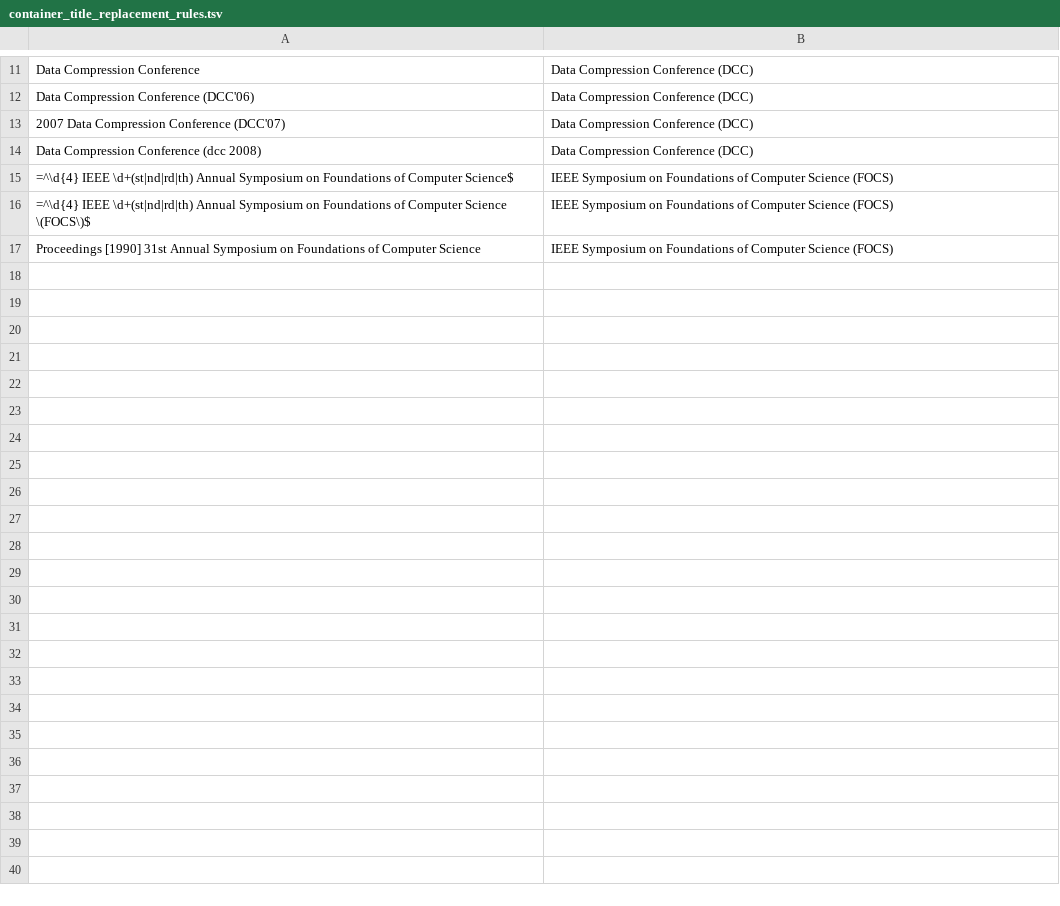
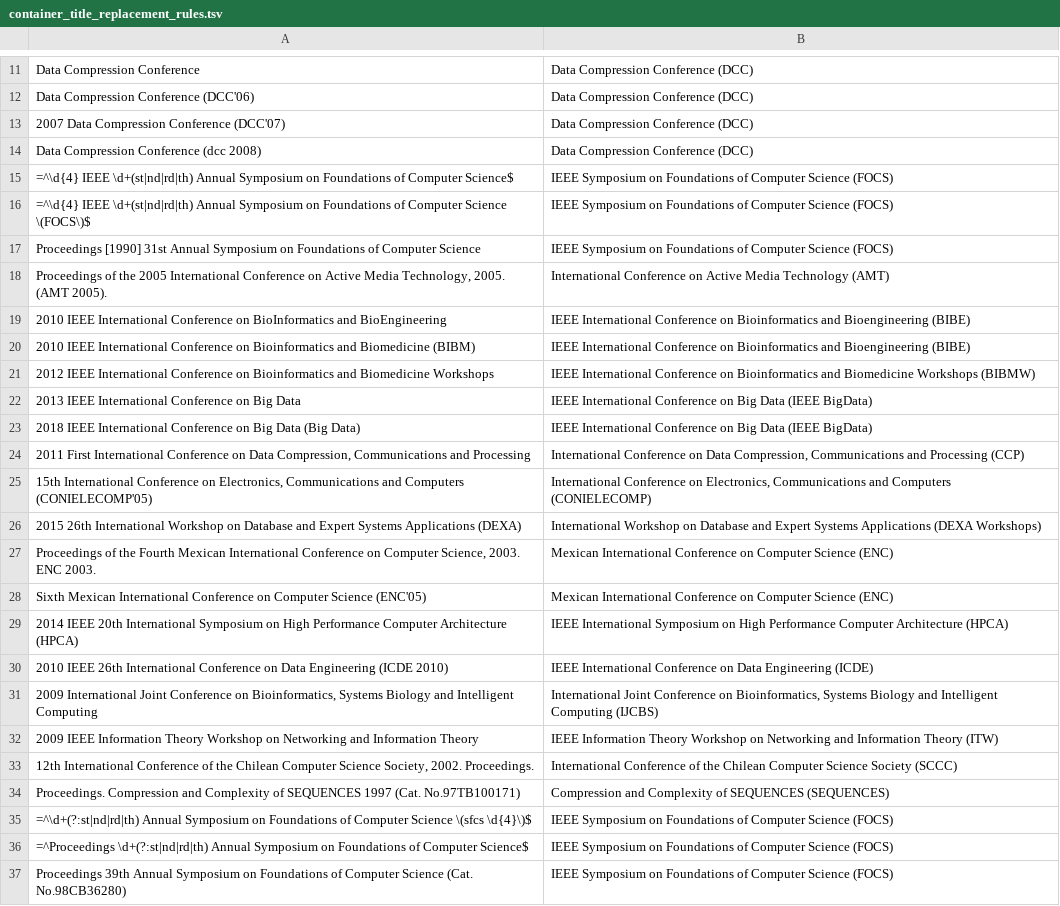
Before and after one commit to stringologytimes/StringologyTimes, a TSV file: data/raw/doi_processor/container_title_replacement_rules.tsv, drawn as a sheet; only a part is shown, gaps mark what is left out; the diff covers the shown part only.

```diff
--- a/data/raw/doi_processor/container_title_replacement_rules.tsv
+++ b/data/raw/doi_processor/container_title_replacement_rules.tsv
@@ -17 +17,21 @@ Data Compression Conference (dcc 2008)	Data Compression Conference (DCC)
 Proceedings [1990] 31st Annual Symposium on Foundations of Computer Science	IEEE Symposium on Foundations of Computer Science (FOCS)
+Proceedings of the 2005 International Conference on Active Media Technology, 2005. (AMT 2005).	International Conference on Active Media Technology (AMT)
+2010 IEEE International Conference on BioInformatics and BioEngineering	IEEE International Conference on Bioinformatics and Bioengineering (BIBE)
+2010 IEEE International Conference on Bioinformatics and Biomedicine (BIBM)	IEEE International Conference on Bioinformatics and Bioengineering (BIBE)
+2012 IEEE International Conference on Bioinformatics and Biomedicine Workshops	IEEE International Conference on Bioinformatics and Biomedicine Workshops (BIBMW)
+2013 IEEE International Conference on Big Data	IEEE International Conference on Big Data (IEEE BigData)
+2018 IEEE International Conference on Big Data (Big Data)	IEEE International Conference on Big Data (IEEE BigData)
+2011 First International Conference on Data Compression, Communications and Processing	International Conference on Data Compression, Communications and Processing (CCP)
+15th International Conference on Electronics, Communications and Computers (CONIELECOMP'05)	International Conference on Electronics, Communications and Computers (CONIELECOMP)
+2015 26th International Workshop on Database and Expert Systems Applications (DEXA)	International Workshop on Database and Expert Systems Applications (DEXA Workshops)
+Proceedings of the Fourth Mexican International Conference on Computer Science, 2003. ENC 2003.	Mexican International Conference on Computer Science (ENC)
+Sixth Mexican International Conference on Computer Science (ENC'05)	Mexican International Conference on Computer Science (ENC)
+2014 IEEE 20th International Symposium on High Performance Computer Architecture (HPCA)	IEEE International Symposium on High Performance Computer Architecture (HPCA)
+2010 IEEE 26th International Conference on Data Engineering (ICDE 2010)	IEEE International Conference on Data Engineering (ICDE)
+2009 International Joint Conference on Bioinformatics, Systems Biology and Intelligent Computing	International Joint Conference on Bioinformatics, Systems Biology and Intelligent Computing (IJCBS)
+2009 IEEE Information Theory Workshop on Networking and Information Theory	IEEE Information Theory Workshop on Networking and Information Theory (ITW)
+12th International Conference of the Chilean Computer Science Society, 2002. Proceedings.	International Conference of the Chilean Computer Science Society (SCCC)
+Proceedings. Compression and Complexity of SEQUENCES 1997 (Cat. No.97TB100171)	Compression and Complexity of SEQUENCES (SEQUENCES)
+=^\d+(?:st|nd|rd|th) Annual Symposium on Foundations of Computer Science \(sfcs \d{4}\)$	IEEE Symposium on Foundations of Computer Science (FOCS)
+=^Proceedings \d+(?:st|nd|rd|th) Annual Symposium on Foundations of Computer Science$	IEEE Symposium on Foundations of Computer Science (FOCS)
+Proceedings 39th Annual Symposium on Foundations of Computer Science (Cat. No.98CB36280)	IEEE Symposium on Foundations of Computer Science (FOCS)
```
Also changed, not shown: 17 added rows elsewhere in this file, data/raw/doi_processor/type_replacement_rules.tsv, 21 other files.
